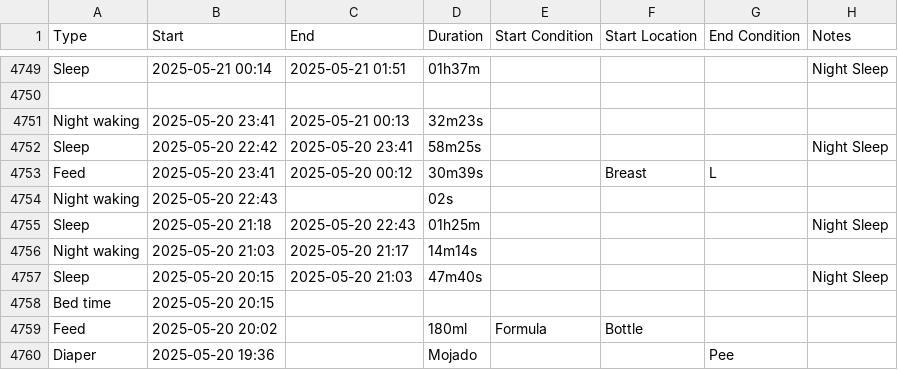
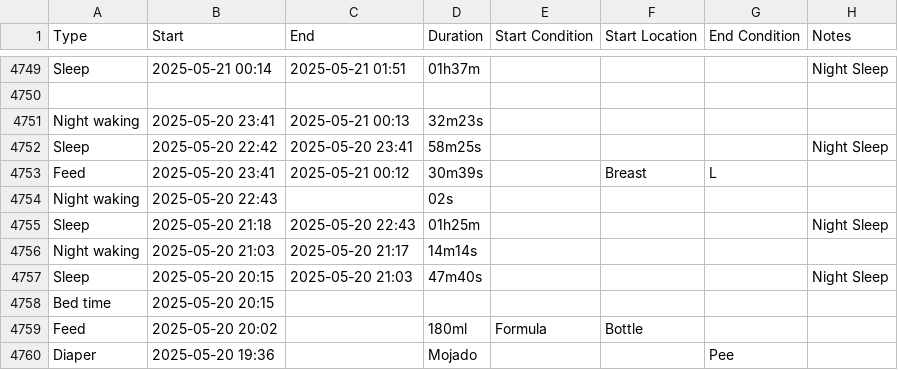
Before and after one commit to mg-diego/baby-tracker, a CSV file: data/export.csv, drawn as a sheet; only a part is shown, gaps mark what is left out; the diff names each change by its address in the sheet, - before the commit and + after, or states it on an @@ line.

```diff
--- a/data/export.csv
+++ b/data/export.csv
-C4753 (End): 2025-05-20 00:12
+C4753 (End): 2025-05-21 00:12
```
Also changed, not shown: 3 other files.
